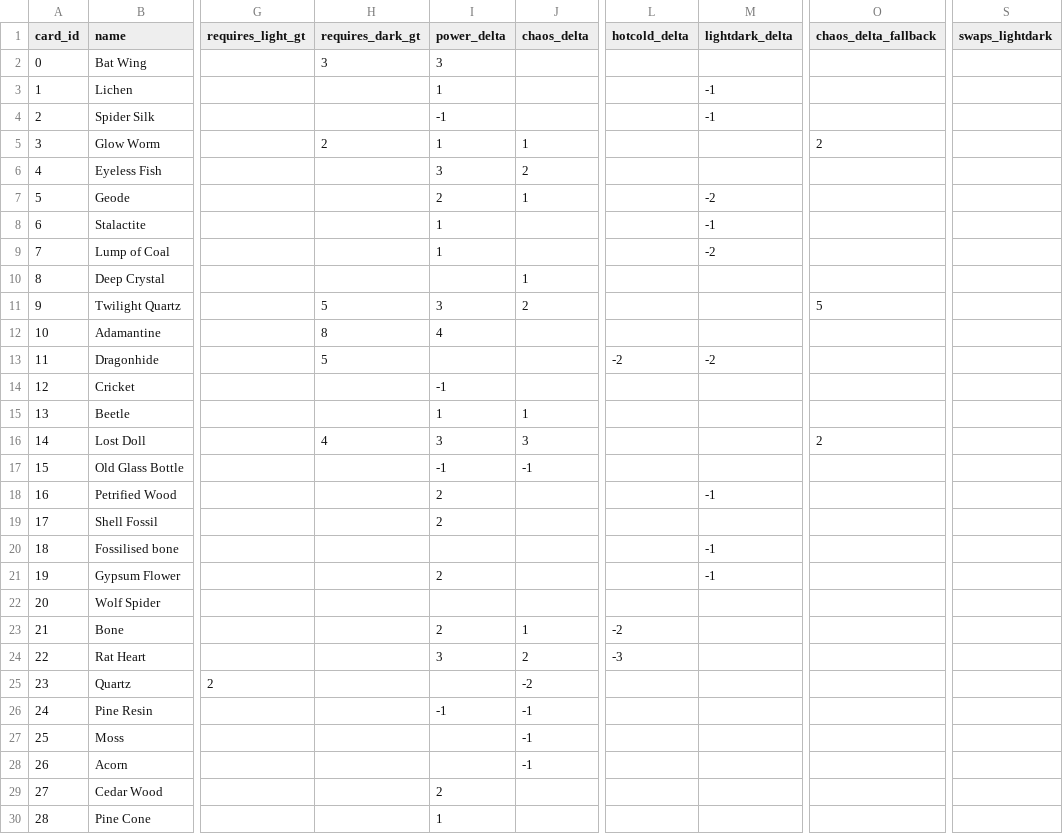
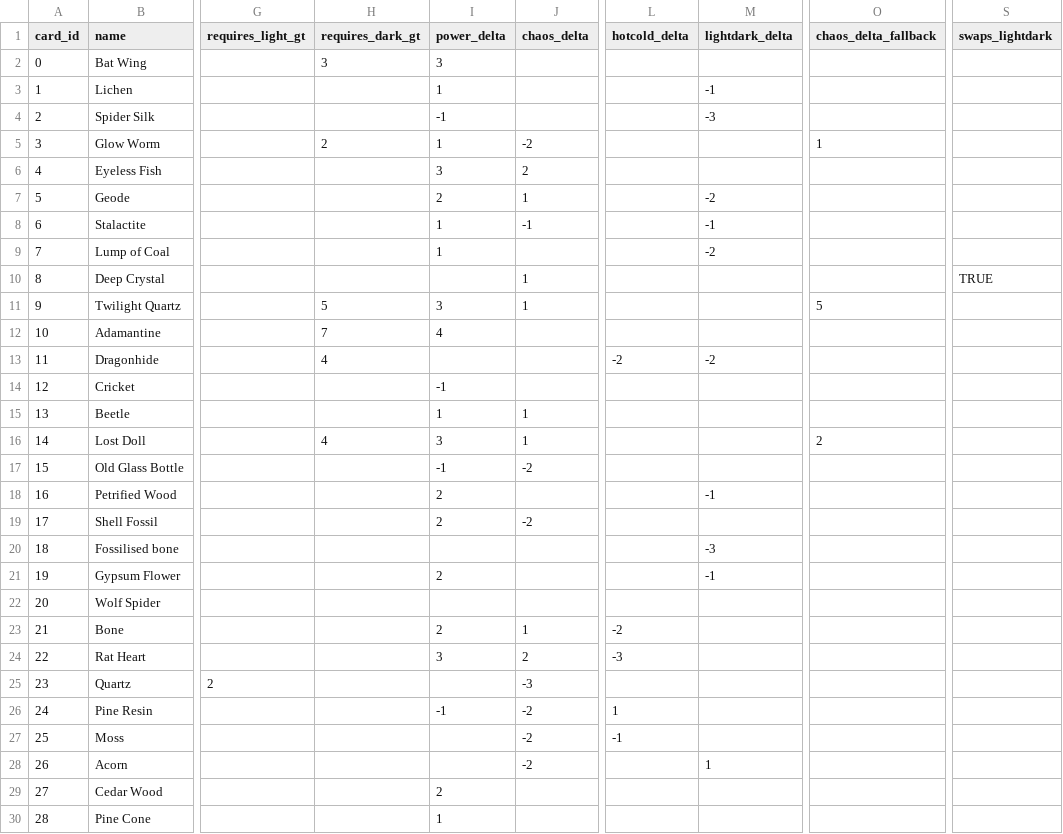
Before and after one commit to ArcaneAssemblers/spellcrafter, a CSV file: cards.csv, drawn as a sheet; only a part is shown, gaps mark what is left out; the diff covers the shown part only; the diff names each change by its address in the sheet, - before the commit and + after, or states it on an @@ line.

Commit message:
pull latest values from google sheet and regenrate files

```diff
--- a/cards.csv
+++ b/cards.csv
-M4 (lightdark_delta): -1
+M4 (lightdark_delta): -3
-J5 (chaos_delta): 1
+J5 (chaos_delta): -2
-O5 (chaos_delta_fallback): 2
+O5 (chaos_delta_fallback): 1
-J8 (chaos_delta): (empty)
+J8 (chaos_delta): -1
-S10 (swaps_lightdark): (empty)
+S10 (swaps_lightdark): TRUE
-J11 (chaos_delta): 2
+J11 (chaos_delta): 1
-H12 (requires_dark_gt): 8
+H12 (requires_dark_gt): 7
-H13 (requires_dark_gt): 5
+H13 (requires_dark_gt): 4
-J16 (chaos_delta): 3
+J16 (chaos_delta): 1
-J17 (chaos_delta): -1
+J17 (chaos_delta): -2
-J19 (chaos_delta): (empty)
+J19 (chaos_delta): -2
-M20 (lightdark_delta): -1
+M20 (lightdark_delta): -3
-J25 (chaos_delta): -2
+J25 (chaos_delta): -3
-J26:J28 (chaos_delta): -1
+J26:J28 (chaos_delta): -2
-L26 (hotcold_delta): (empty)
+L26 (hotcold_delta): 1
-L27 (hotcold_delta): (empty)
+L27 (hotcold_delta): -1
-M28 (lightdark_delta): (empty)
+M28 (lightdark_delta): 1
```
Also changed, not shown: 74 edited cells elsewhere in this file, 16 other files.
